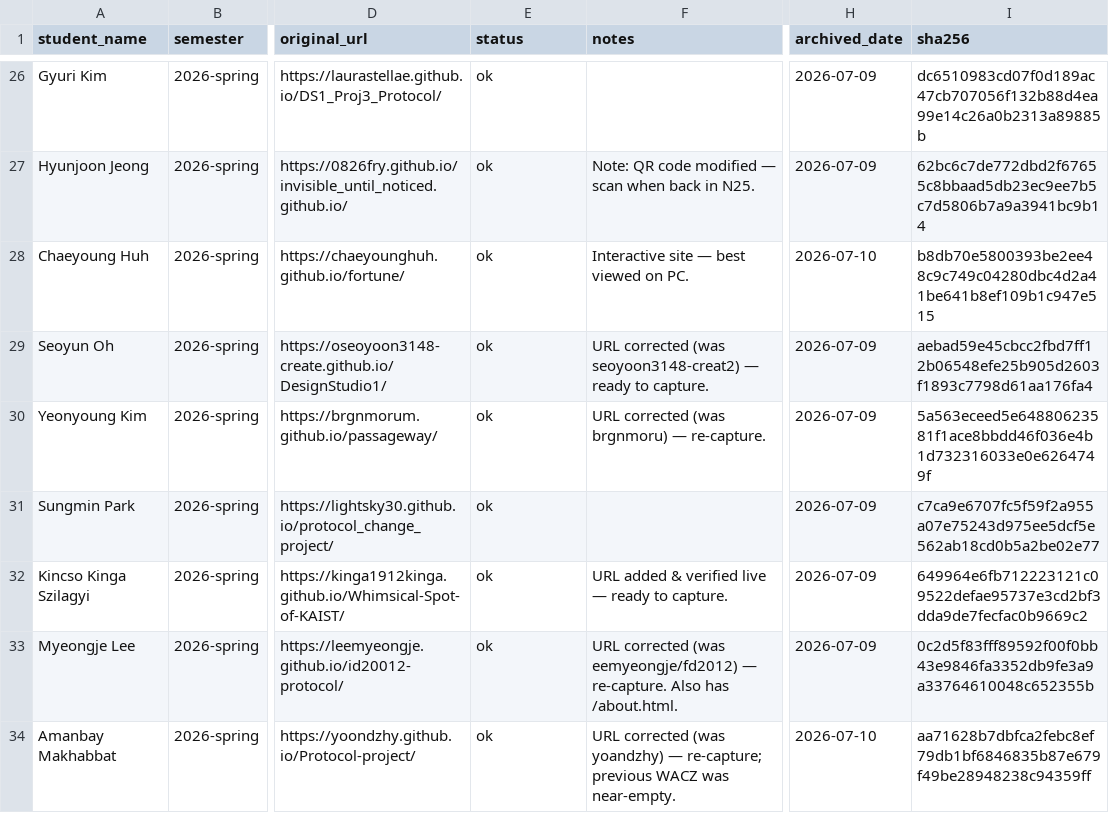
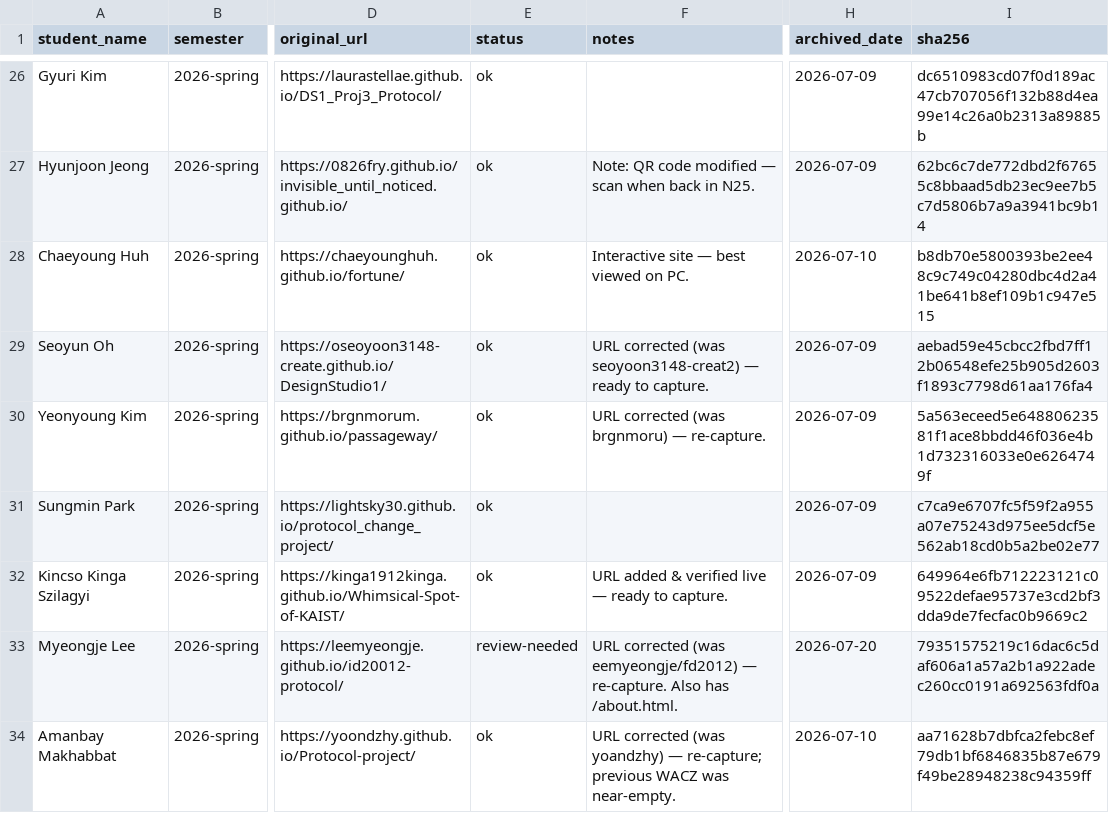
Before and after one commit to duskarb/archivve, a CSV file: manifest.csv, drawn as a sheet; only a part is shown, gaps mark what is left out; the diff names each change by its address in the sheet, - before the commit and + after, or states it on an @@ line.

Commit message:
Capture audio/video into WACZ

```diff
--- a/manifest.csv
+++ b/manifest.csv
-E33 (status): ok
+E33 (status): review-needed
-H33 (archived_date): 2026-07-09
+H33 (archived_date): 2026-07-20
-I33 (sha256): 0c2d5f83fff89592f00f0bb43e9846fa3352db9fe3a9a33764610048c652355b
+I33 (sha256): 79351575219c16dac6c5daf606a1a57a2b1a922adec260cc0191a692563fdf0a
```
Also changed, not shown: 2 other files.
